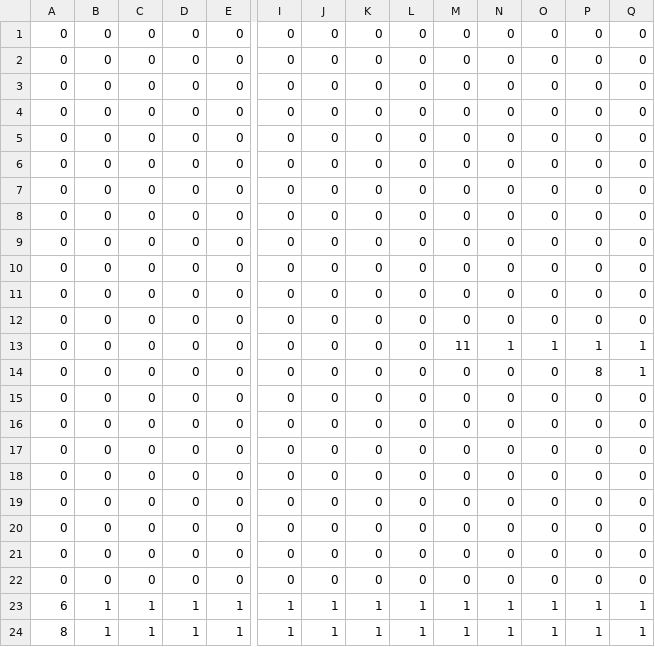
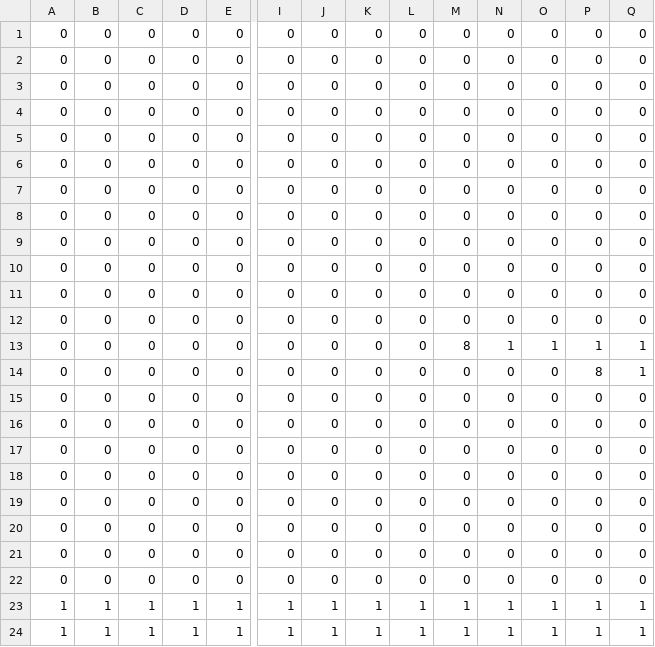
Before and after one commit to water-bears/thermo, a CSV file: Thermo/assets/levels/wind_test/mapCSV_Group1_Ground.csv, drawn as a sheet; only a part is shown, gaps mark what is left out; removed rows and columns are numbered as before the commit, all else as after; rows hold the shown columns only; the diff names each change by its address in the sheet, - before the commit and + after, or states it on an @@ line.

Commit message:
added wind tutorial level

```diff
--- a/Thermo/assets/levels/wind_test/mapCSV_Group1_Ground.csv
+++ b/Thermo/assets/levels/wind_test/mapCSV_Group1_Ground.csv
+row 9: 0 | 0 | 0 | 0 | 0 | 0 | 0 | 0 | 0 | 0 | 0 | 0 | 0 | 0
-row 12: 0 | 0 | 0 | 0 | 0 | 0 | 0 | 0 | 0 | 0 | 0 | 0 | 0 | 0
-M13: 11
+M13: 8
+row 19: 0 | 0 | 0 | 0 | 0 | 0 | 0 | 0 | 0 | 0 | 0 | 0 | 0 | 0
-row 22: 0 | 0 | 0 | 0 | 0 | 0 | 0 | 0 | 0 | 0 | 0 | 0 | 0 | 0
-A23: 6
+A23: 1
-A24: 8
+A24: 1
```
Also changed, not shown: 7 other files.
